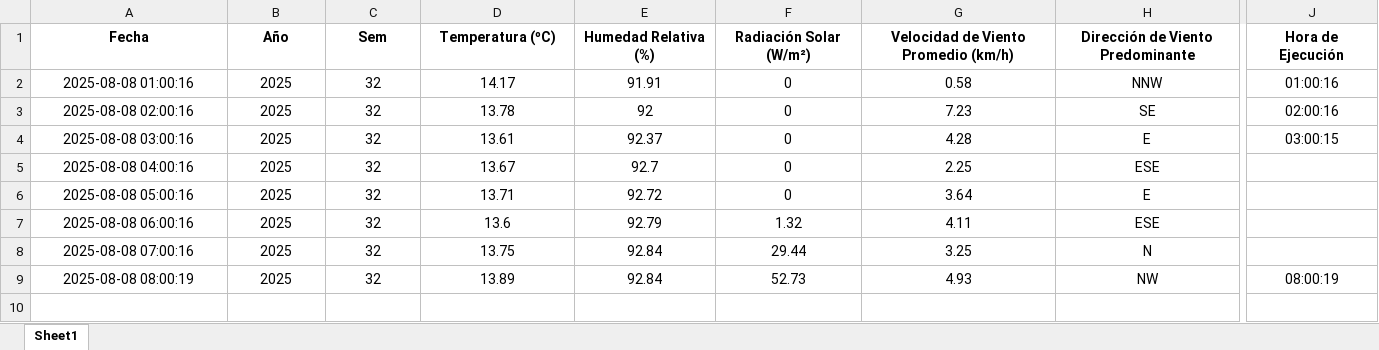
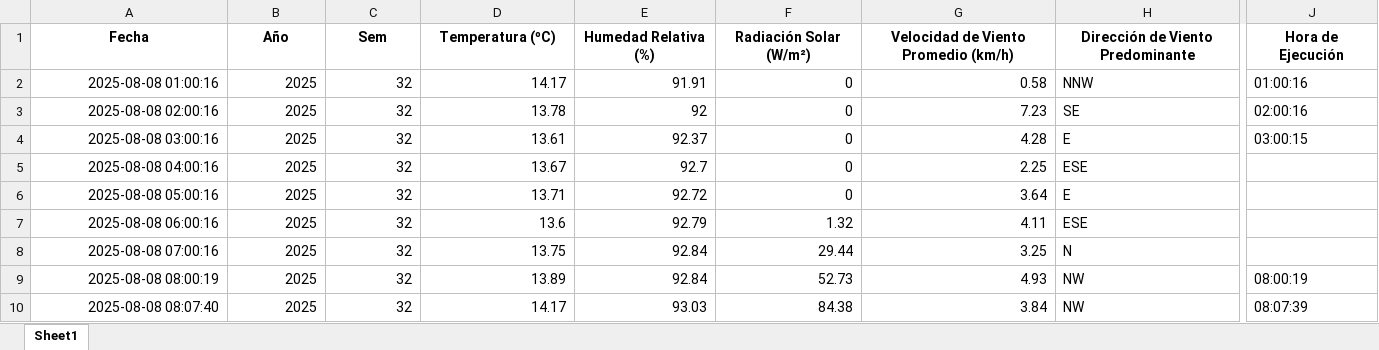
Before and after one commit to 02051994/mi-app-humedad, an Excel workbook: datos_dropcontrol/2025-08-08.xlsx, sheet Sheet1, drawn as a sheet; only a part is shown, gaps mark what is left out; values as stored, in another font and other column widths than the file's, no borders; rows hold the shown columns only; the diff covers the shown part only; the diff names each change by its address in the sheet, - before the commit and + after, or states it on an @@ line.

```diff
--- a/datos_dropcontrol/2025-08-08.xlsx (sheet Sheet1)
+++ b/datos_dropcontrol/2025-08-08.xlsx (sheet Sheet1)
-A2:G9 alignment: center
+A2:G9 alignment: right
-H2:H9 alignment: center
+H2:H9 alignment: left
-J2:J4 alignment: center
+J2:J4 alignment: left
-J9 alignment: center
+J9 alignment: left
+row 10: 2025-08-08 08:07:40 | 2025 | 32 | 14.17 | 93.03 | 84.38 | 3.84 | NW | 08:07:39
```
Also changed, not shown: cell formats elsewhere in this sheet, estacion_metereologica.xlsx, 2 other files.
